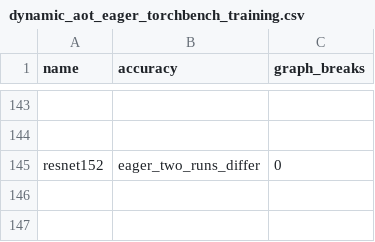
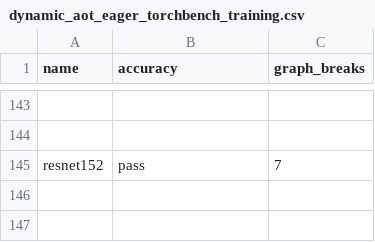
Before and after one commit to HYGON-AI/pytorch-das, a CSV file: benchmarks/dynamo/ci_expected_accuracy/rocm/dynamic_aot_eager_torchbench_training.csv, drawn as a sheet; only a part is shown, gaps mark what is left out; the diff names each change by its address in the sheet, - before the commit and + after, or states it on an @@ line.

Commit message:
Update inductor expected accuracy files (#171533)
## Summary

This PR updates the expected accuracy CSV files for inductor benchmarks based on CI results from PyTorch commit 3c98eef883dbf497577043deedeeb22c30b4ff72.

These files serve as reference points for dynamo/inductor CI to track:
- Graph breaks
- Model accuracy

## Changes

- Updated CUDA expected accuracy files in `benchmarks/dynamo/ci_expected_accuracy/`
- Updated ROCm expected accuracy files in `benchmarks/dynamo/ci_expected_accuracy/rocm/`

## Test Plan

- [ ] Verify that the CI jobs pass with the updated expected accuracy files
- [ ] Review the diff to ensure changes are reasonable and expected
- [ ] Check that no unexpected regressions are being marked as "expected"

Pull Request resolved: https://github.com/pytorch/pytorch/pull/171533
Approved by: https://github.com/jataylo, https://github.com/atalman

```diff
--- a/benchmarks/dynamo/ci_expected_accuracy/rocm/dynamic_aot_eager_torchbench_training.csv
+++ b/benchmarks/dynamo/ci_expected_accuracy/rocm/dynamic_aot_eager_torchbench_training.csv
-B145 (accuracy): eager_two_runs_differ
+B145 (accuracy): pass
-C145 (graph_breaks): 0
+C145 (graph_breaks): 7
```
Also changed, not shown: benchmarks/dynamo/ci_expected_accuracy/aot_eager_torchbench_inference.csv, benchmarks/dynamo/ci_expected_accuracy/cpu_inductor_amp_freezing_torchbench_inference.csv, 14 other files.
